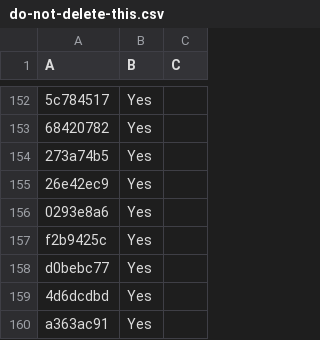
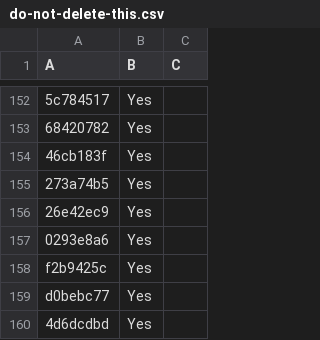
Before and after one commit to LightspeedBalls/data, a CSV file: do-not-delete-this.csv, drawn as a sheet; only a part is shown, gaps mark what is left out; the shorter side is filled out with more unchanged rows; the diff names each change by its address in the sheet, - before the commit and + after, or states it on an @@ line.

Commit message:
Update

```diff
--- a/do-not-delete-this.csv
+++ b/do-not-delete-this.csv
+row 154: 46cb183f | Yes
```
